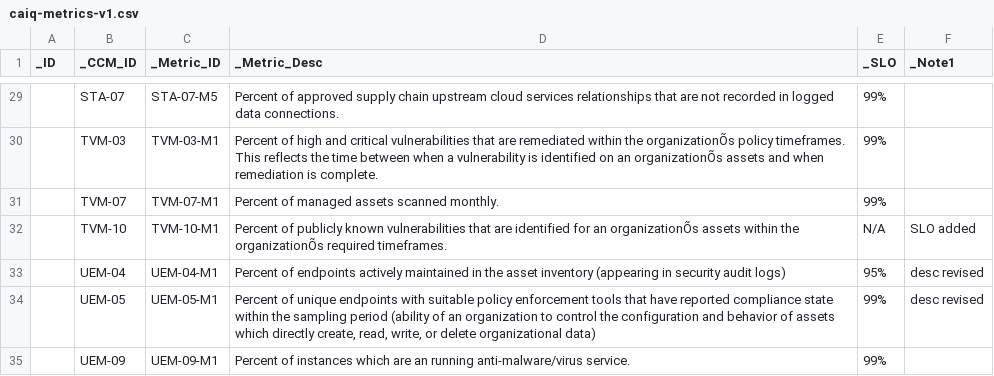
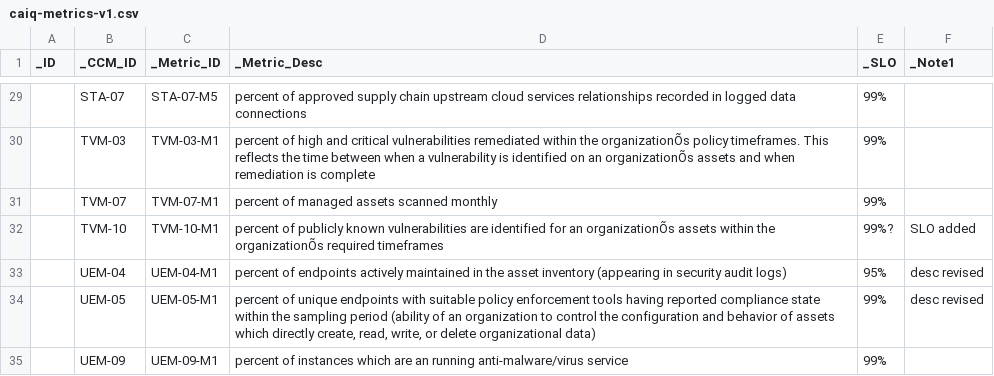
Before and after one commit to bomonike/fullest-stack, a CSV file: python/caiq-yaml-gen/caiq-metrics-v1.csv, drawn as a sheet; only a part is shown, gaps mark what is left out; the diff covers the shown part only.

```diff
--- a/python/caiq-yaml-gen/caiq-metrics-v1.csv
+++ b/python/caiq-yaml-gen/caiq-metrics-v1.csv
@@ -29,7 +29,7 @@ _ID,_CCM_ID,_Metric_ID,_Metric_Desc,_SLO,_Note1
-,STA-07,STA-07-M5,Percent of approved supply chain upstream cloud services relationships that are not recorded in logged data connections.,99%,
-,TVM-03,TVM-03-M1,Percent of high and critical vulnerabilities that are remediated within the organizationÕs policy timeframes. This reflects the time between when a vulnerability is identified on an organizationÕs assets and when remediation is complete.,99%,
-,TVM-07,TVM-07-M1,Percent of managed assets scanned monthly.,99%,
-,TVM-10,TVM-10-M1,Percent of publicly known vulnerabilities that are identified for an organizationÕs assets within the organizationÕs required timeframes.,N/A,SLO added
-,UEM-04,UEM-04-M1,Percent of endpoints actively maintained in the asset inventory (appearing in security audit logs),95%,desc revised
-,UEM-05,UEM-05-M1,"Percent of unique endpoints with suitable policy enforcement tools that have reported compliance state within the sampling period (ability of an organization to control the configuration and behavior of assets which directly create, read, write, or delete organizational data)",99%,desc revised
-,UEM-09,UEM-09-M1,Percent of instances which are an running anti-malware/virus service.,99%,
+,STA-07,STA-07-M5,percent of approved supply chain upstream cloud services relationships recorded in logged data connections,99%,
+,TVM-03,TVM-03-M1,percent of high and critical vulnerabilities remediated within the organizationÕs policy timeframes. This reflects the time between when a vulnerability is identified on an organizationÕs assets and when remediation is complete,99%,
+,TVM-07,TVM-07-M1,percent of managed assets scanned monthly,99%,
+,TVM-10,TVM-10-M1,percent of publicly known vulnerabilities are identified for an organizationÕs assets within the organizationÕs required timeframes,99%?,SLO added
+,UEM-04,UEM-04-M1,percent of endpoints actively maintained in the asset inventory (appearing in security audit logs),95%,desc revised
+,UEM-05,UEM-05-M1,"percent of unique endpoints with suitable policy enforcement tools having reported compliance state within the sampling period (ability of an organization to control the configuration and behavior of assets which directly create, read, write, or delete organizational data)",99%,desc revised
+,UEM-09,UEM-09-M1,percent of instances which are an running anti-malware/virus service,99%,
```
Also changed, not shown: 30 edited cells elsewhere in this file, 2 other files.
